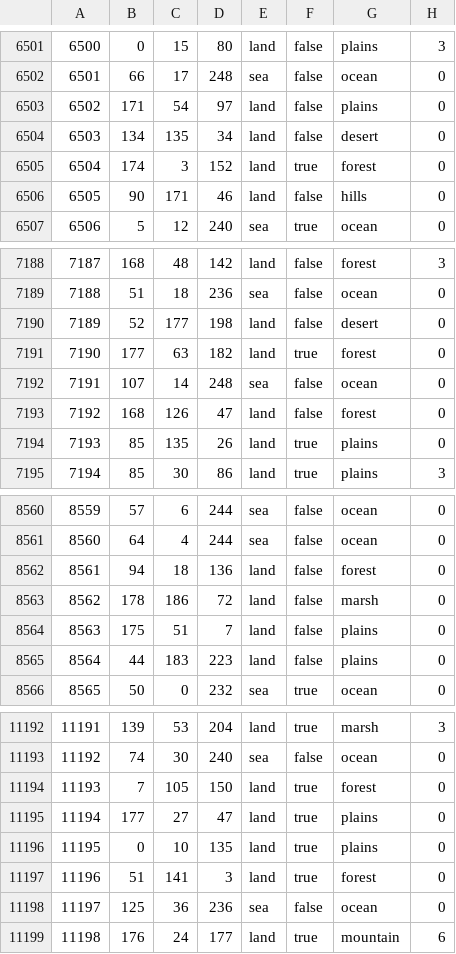
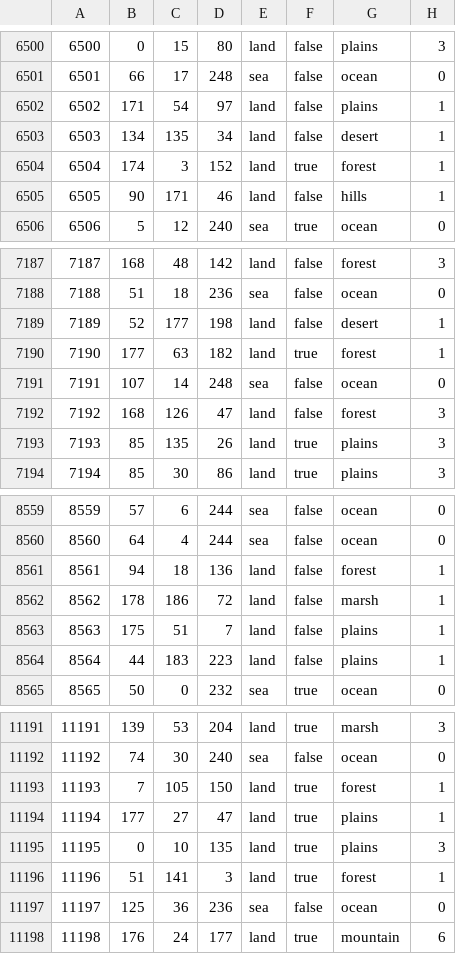
Before and after one commit to SoM-Team/Sons-of-Mobius, a CSV file: map/definition.csv, drawn as a sheet; only a part is shown, gaps mark what is left out; the diff covers the shown part only.

```diff
--- a/map/definition.csv
+++ b/map/definition.csv
@@ -6502,6 +6501,6 @@
 6501;66;17;248;sea;false;ocean;0
-6502;171;54;97;land;false;plains;0
-6503;134;135;34;land;false;desert;0
-6504;174;3;152;land;true;forest;0
-6505;90;171;46;land;false;hills;0
+6502;171;54;97;land;false;plains;1
+6503;134;135;34;land;false;desert;1
+6504;174;3;152;land;true;forest;1
+6505;90;171;46;land;false;hills;1
 6506;5;12;240;sea;true;ocean;0
@@ -7189,7 +7188,7 @@
 7188;51;18;236;sea;false;ocean;0
-7189;52;177;198;land;false;desert;0
-7190;177;63;182;land;true;forest;0
+7189;52;177;198;land;false;desert;1
+7190;177;63;182;land;true;forest;1
 7191;107;14;248;sea;false;ocean;0
-7192;168;126;47;land;false;forest;0
-7193;85;135;26;land;true;plains;0
+7192;168;126;47;land;false;forest;3
+7193;85;135;26;land;true;plains;3
 7194;85;30;86;land;true;plains;3
@@ -8561,6 +8560,6 @@
 8560;64;4;244;sea;false;ocean;0
-8561;94;18;136;land;false;forest;0
-8562;178;186;72;land;false;marsh;0
-8563;175;51;7;land;false;plains;0
-8564;44;183;223;land;false;plains;0
+8561;94;18;136;land;false;forest;1
+8562;178;186;72;land;false;marsh;1
+8563;175;51;7;land;false;plains;1
+8564;44;183;223;land;false;plains;1
 8565;50;0;232;sea;true;ocean;0
@@ -11193,6 +11192,6 @@
 11192;74;30;240;sea;false;ocean;0
-11193;7;105;150;land;true;forest;0
-11194;177;27;47;land;true;plains;0
-11195;0;10;135;land;true;plains;0
-11196;51;141;3;land;true;forest;0
+11193;7;105;150;land;true;forest;1
+11194;177;27;47;land;true;plains;1
+11195;0;10;135;land;true;plains;3
+11196;51;141;3;land;true;forest;1
 11197;125;36;236;sea;false;ocean;0
```
Also changed, not shown: 1 removed row and 77 edited cells elsewhere in this file.
